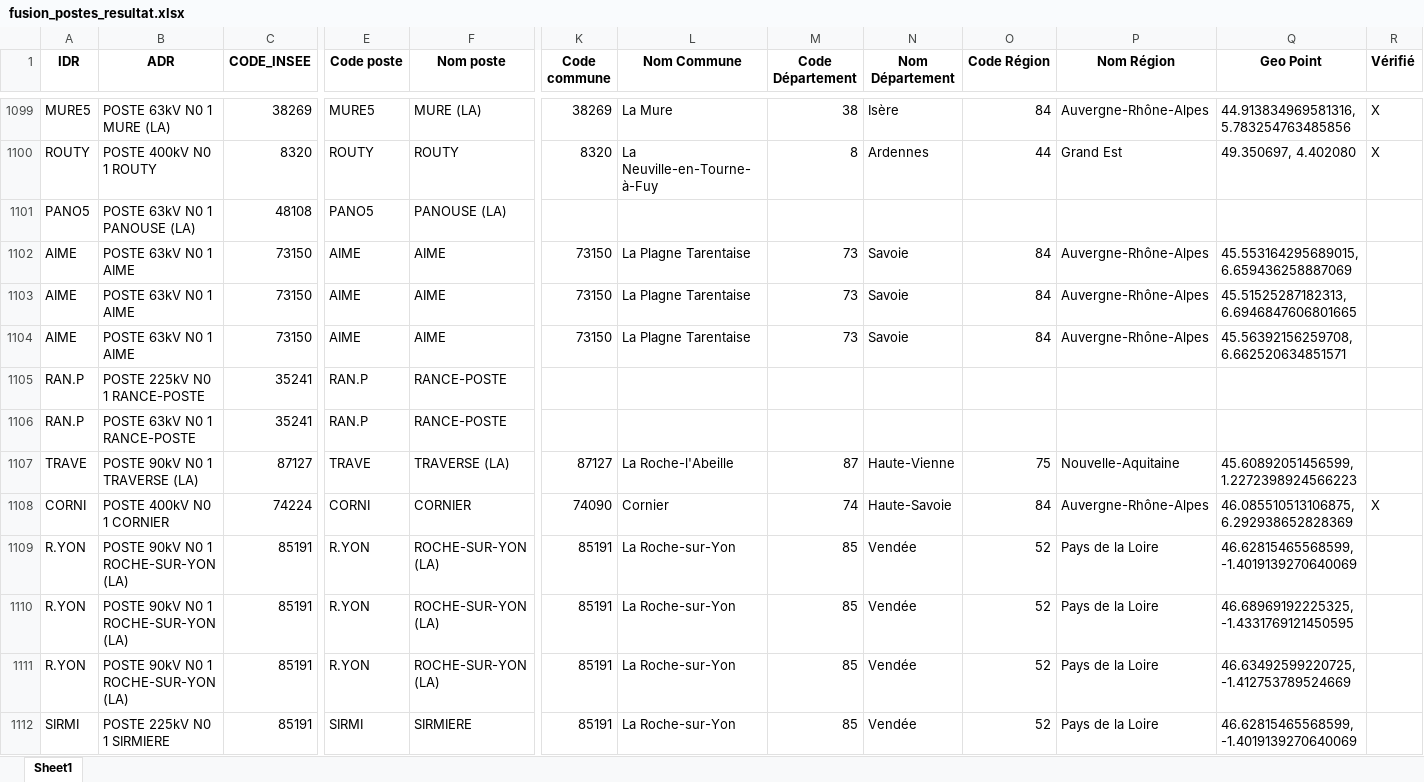
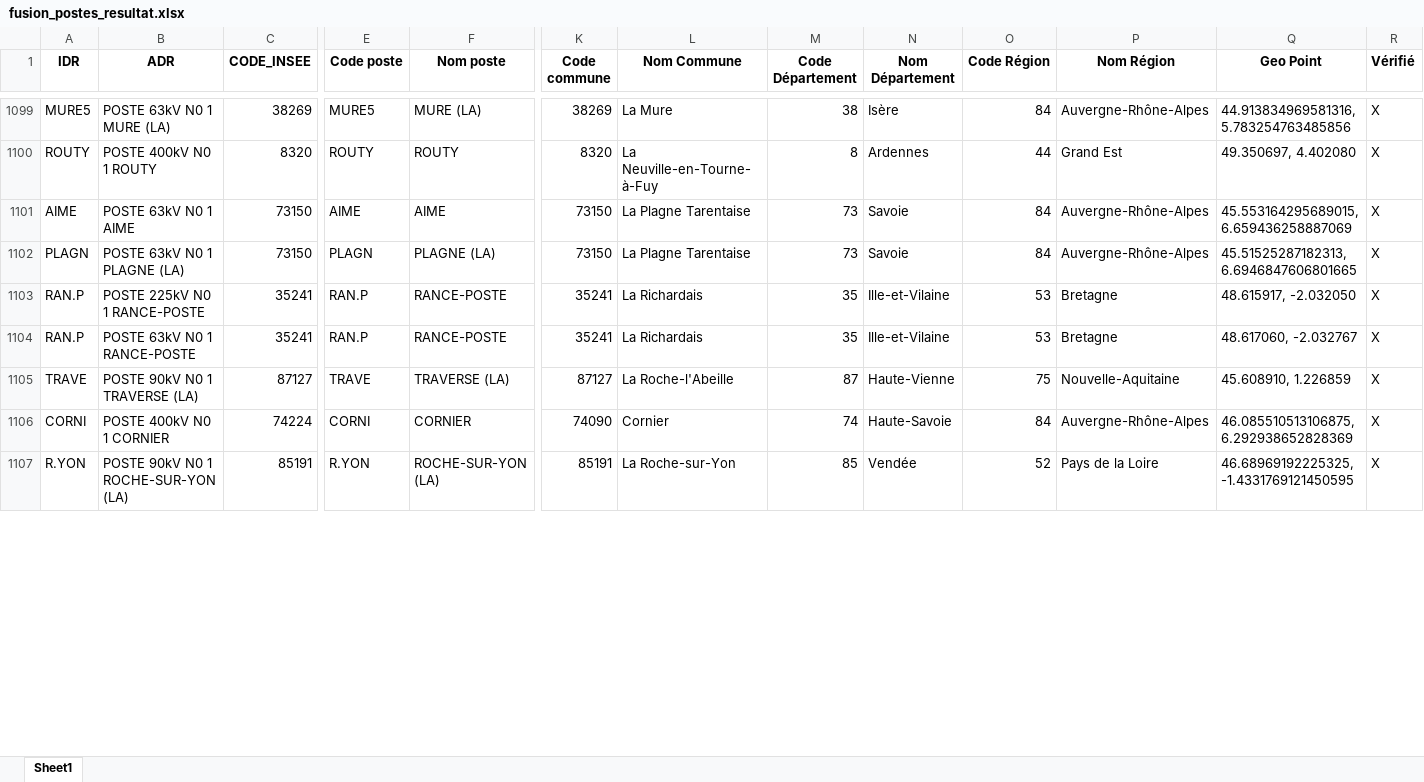
Before and after one commit to Zappairo/BURGER, an Excel workbook: fusion_postes_resultat.xlsx, sheet Sheet1, drawn as a sheet; only a part is shown, gaps mark what is left out; values as stored, in another font and other column widths than the file's, no borders; removed rows and columns are numbered as before the commit, all else as after; rows hold the shown columns only; the diff covers the shown part only; the diff names each change by its address in the sheet, - before the commit and + after, or states it on an @@ line.

```diff
--- a/fusion_postes_resultat.xlsx (sheet Sheet1)
+++ b/fusion_postes_resultat.xlsx (sheet Sheet1)
-row 1101: PANO5 | POSTE 63kV N0 1 PANOUSE (LA) | 48108 | PANO5 | PANOUSE (LA)
-R1101:R1102 (Vérifié): (empty)
+R1101:R1102 (Vérifié): X
-A1102 (IDR): AIME
+A1102 (IDR): PLAGN
-B1102 (ADR): POSTE 63kV N0 1 AIME
+B1102 (ADR): POSTE 63kV N0 1 PLAGNE (LA)
-E1102 (Code poste): AIME
+E1102 (Code poste): PLAGN
-F1102 (Nom poste): AIME
+F1102 (Nom poste): PLAGNE (LA)
-row 1104: AIME | POSTE 63kV N0 1 AIME | 73150 | AIME | AIME | 73150 | La Plagne Tarentaise | 73 | Savoie | 84 | Auvergne-Rhône-Alpes | 45.56392156259708, 6.662520634851571
-K1103:K1104 (Code commune): (empty)
+K1103:K1104 (Code commune): 35241
-L1103:L1104 (Nom Commune): (empty)
+L1103:L1104 (Nom Commune): La Richardais
-M1103:M1104 (Code Département): (empty)
+M1103:M1104 (Code Département): 35
-N1103:N1104 (Nom Département): (empty)
+N1103:N1104 (Nom Département): Ille-et-Vilaine
-O1103:O1104 (Code Région): (empty)
+O1103:O1104 (Code Région): 53
-P1103:P1104 (Nom Région): (empty)
+P1103:P1104 (Nom Région): Bretagne
-Q1103 (Geo Point): (empty)
+Q1103 (Geo Point): 48.615917, -2.032050
-R1103:R1105 (Vérifié): (empty)
+R1103:R1105 (Vérifié): X
-Q1104 (Geo Point): (empty)
+Q1104 (Geo Point): 48.617060, -2.032767
-Q1105 (Geo Point): 45.60892051456599, 1.2272398924566223
+Q1105 (Geo Point): 45.608910, 1.226859
-row 1109: R.YON | POSTE 90kV N0 1 ROCHE-SUR-YON (LA) | 85191 | R.YON | ROCHE-SUR-YON (LA) | 85191 | La Roche-sur-Yon | 85 | Vendée | 52 | Pays de la Loire | 46.62815465568599, -1.4019139270640069
-R1107 (Vérifié): (empty)
+R1107 (Vérifié): X
-row 1111: R.YON | POSTE 90kV N0 1 ROCHE-SUR-YON (LA) | 85191 | R.YON | ROCHE-SUR-YON (LA) | 85191 | La Roche-sur-Yon | 85 | Vendée | 52 | Pays de la Loire | 46.63492599220725, -1.412753789524669
-row 1112: SIRMI | POSTE 225kV N0 1 SIRMIERE | 85191 | SIRMI | SIRMIERE | 85191 | La Roche-sur-Yon | 85 | Vendée | 52 | Pays de la Loire | 46.62815465568599, -1.4019139270640069
```
Also changed, not shown: 7 added rows, 33 removed rows and 143 edited cells elsewhere in this sheet, 4 other files.
